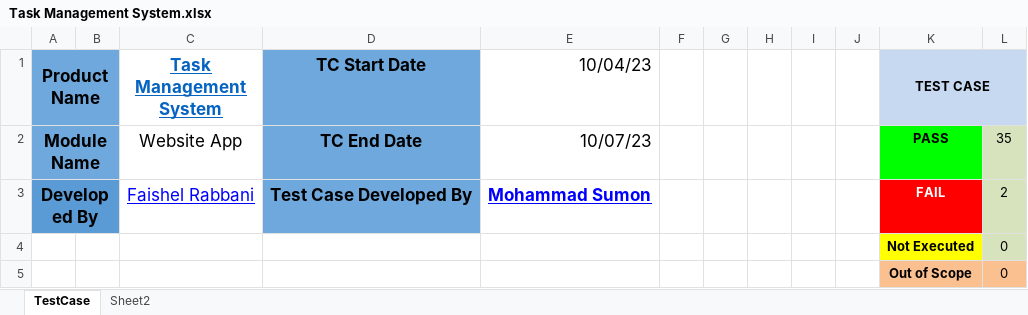
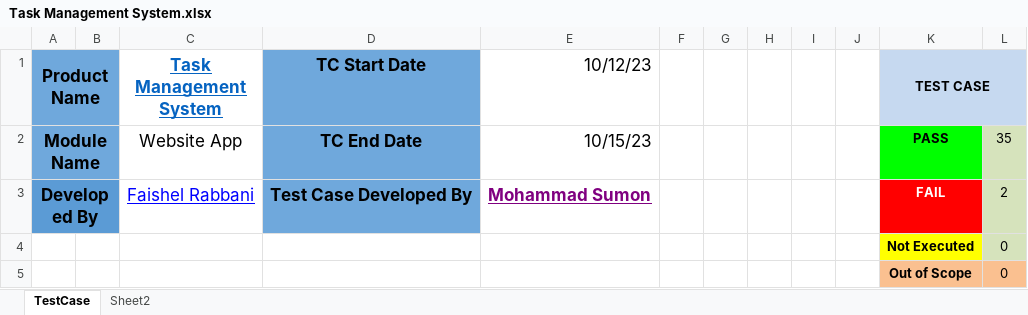
Before and after one commit to sumu9897/Task-Management, an Excel workbook: Task Management System.xlsx, sheet TestCase, drawn as a sheet; only a part is shown; values as stored, in another font and other column widths than the file's, no borders; the diff names each change by its address in the sheet, - before the commit and + after, or states it on an @@ line.

Commit message:
Small Change

```diff
--- a/Task Management System.xlsx (sheet TestCase)
+++ b/Task Management System.xlsx (sheet TestCase)
-E1: 10/04/23
+E1: 10/12/23
-E2 (10/12/23): 10/07/23
+E2 (10/12/23): 10/15/23
-E3 text colour: #0000FF
+E3 text colour: #800080
```
